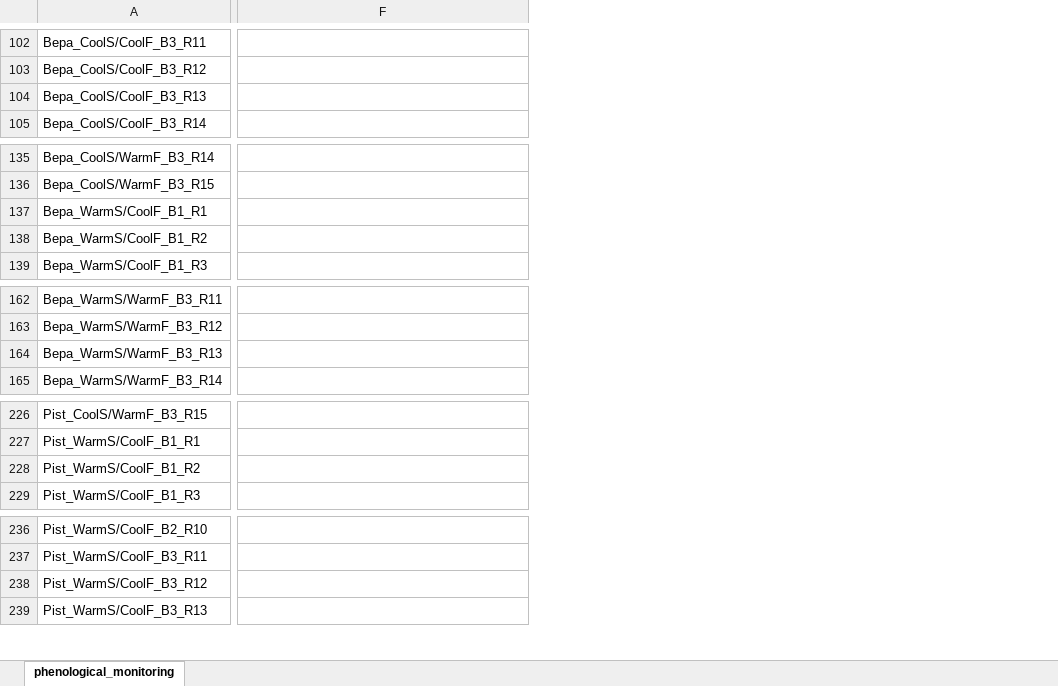
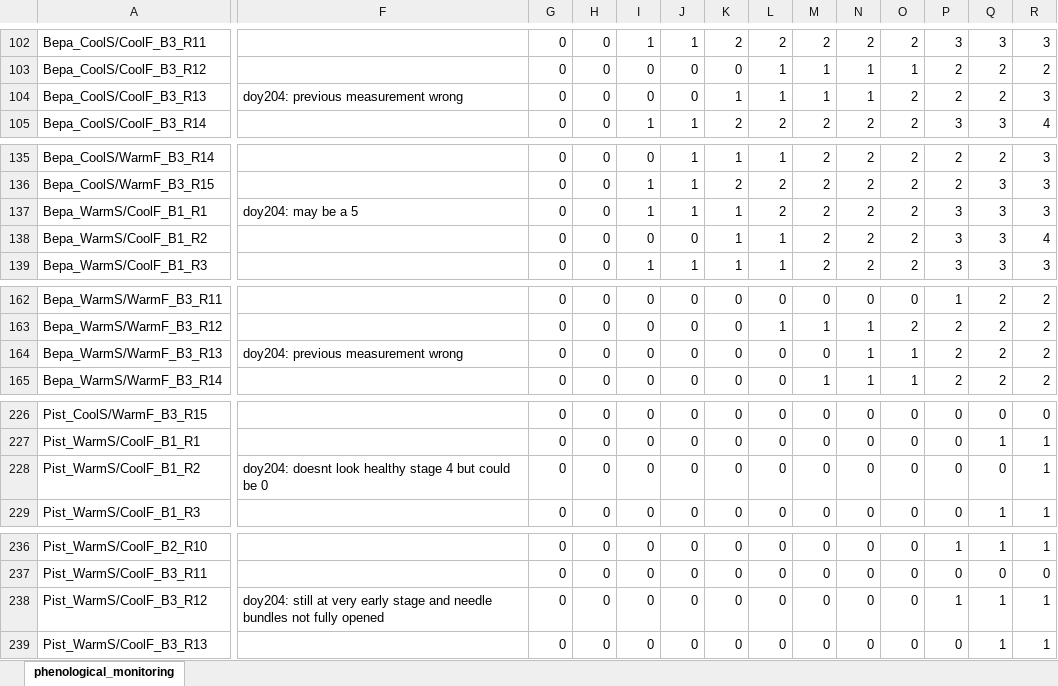
Before and after one commit to christophe-rd/fuelinex, an Excel workbook: data/monitoringPhenology/2025BudburstToBudset.xlsx, sheet phenological_monitoring, drawn as a sheet; only a part is shown, gaps mark what is left out; values as stored, in another font and other column widths than the file's, no borders; table styles not drawn; the diff covers the shown part only; the diff names each change by its address in the sheet, - before the commit and + after, or states it on an @@ line.

Commit message:
budset monitoring

```diff
--- a/data/monitoringPhenology/2025BudburstToBudset.xlsx (sheet phenological_monitoring)
+++ b/data/monitoringPhenology/2025BudburstToBudset.xlsx (sheet phenological_monitoring)
@@ column G unhidden, rows 102-105: all 0; rows 135-139: all 0; rows 162-165: all 0; rows 226-229: all 0; rows 236-239: all 0 @@
@@ column H unhidden, rows 102-105: all 0; rows 135-139: all 0; rows 162-165: all 0; rows 226-229: all 0; rows 236-239: all 0 @@
@@ column I unhidden, rows 102-105: 1 | 0 | 0 | 1; rows 135-139: 0 | 1 | 1 | 0 | 1; rows 162-165: all 0; rows 226-229: all 0; rows 236-239: all 0 @@
@@ column J unhidden, rows 102-105: 1 | 0 | 0 | 1; rows 135-139: 1 | 1 | 1 | 0 | 1; rows 162-165: all 0; rows 226-229: all 0; rows 236-239: all 0 @@
@@ column K unhidden, rows 102-105: 2 | 0 | 1 | 2; rows 135-139: 1 | 2 | 1 | 1 | 1; rows 162-165: all 0; rows 226-229: all 0; rows 236-239: all 0 @@
@@ column L unhidden, rows 102-105: 2 | 1 | 1 | 2; rows 135-139: 1 | 2 | 2 | 1 | 1; rows 162-165: 0 | 1 | 0 | 0; rows 226-229: all 0; rows 236-239: all 0 @@
@@ column M unhidden, rows 102-105: 2 | 1 | 1 | 2; rows 135-139: all 2; rows 162-165: 0 | 1 | 0 | 1; rows 226-229: all 0; rows 236-239: all 0 @@
@@ column N unhidden, rows 102-105: 2 | 1 | 1 | 2; rows 135-139: all 2; rows 162-165: 0 | 1 | 1 | 1; rows 226-229: all 0; rows 236-239: all 0 @@
@@ column O unhidden, rows 102-105: 2 | 1 | 2 | 2; rows 135-139: all 2; rows 162-165: 0 | 2 | 1 | 1; rows 226-229: all 0; rows 236-239: all 0 @@
@@ column P unhidden, rows 102-105: 3 | 2 | 2 | 3; rows 135-139: 2 | 2 | 3 | 3 | 3; rows 162-165: 1 | 2 | 2 | 2; rows 226-229: all 0; rows 236-239: 1 | 0 | 1 | 0 @@
@@ column Q unhidden, rows 102-105: 3 | 2 | 2 | 3; rows 135-139: 2 | 3 | 3 | 3 | 3; rows 162-165: all 2; rows 226-229: 0 | 1 | 0 | 1; rows 236-239: 1 | 0 | 1 | 1 @@
@@ column R unhidden, rows 102-105: 3 | 2 | 3 | 4; rows 135-139: 3 | 3 | 3 | 4 | 3; rows 162-165: all 2; rows 226-229: 0 | 1 | 1 | 1; rows 236-239: 1 | 0 | 1 | 1 @@
-F104: (empty)
+F104: doy204: previous measurement wrong
-F137: (empty)
+F137: doy204: may be a 5
-F164: (empty)
+F164: doy204: previous measurement wrong
-F228: (empty)
+F228: doy204: doesnt look healthy stage 4 but could be 0
-F238: (empty)
+F238: doy204: still at very early stage and needle bundles not fully opened
```
Also changed, not shown: 26 added columns, 24 edited cells and cell formats elsewhere in this sheet, 2 other files.
